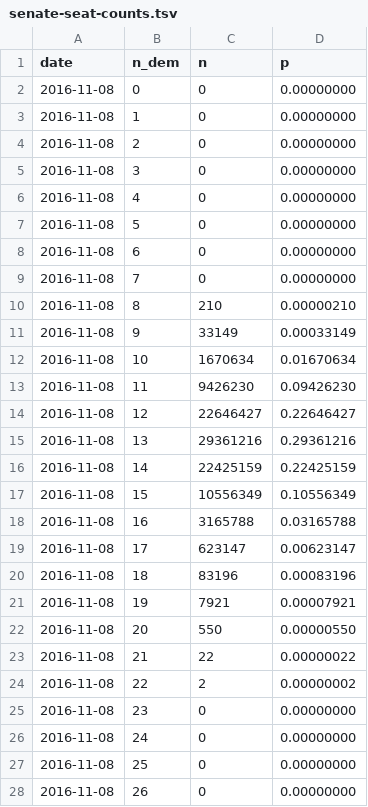
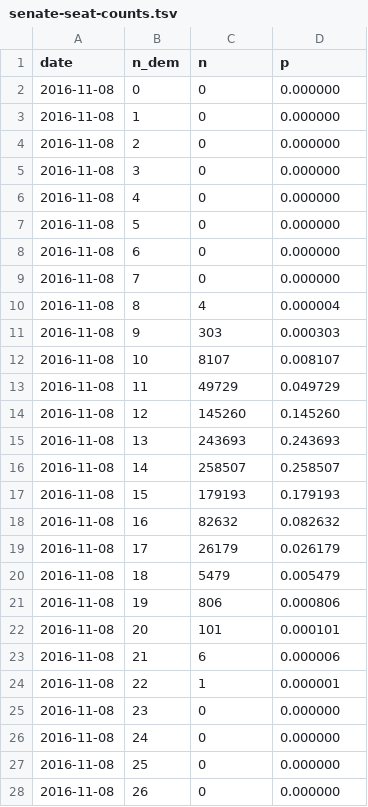
Before and after one commit to huffpostdata/predictions-2016, a TSV file: data/sheets/sample-output/senate-seat-counts.tsv, drawn as a sheet; only a part is shown; the diff covers the shown part only.

Commit message:
Correct sample-output

```diff
--- a/data/sheets/sample-output/senate-seat-counts.tsv
+++ b/data/sheets/sample-output/senate-seat-counts.tsv
@@ -1,28 +1,28 @@
 date	n_dem	n	p
-2016-11-08	 0	       0	0.00000000
-2016-11-08	 1	       0	0.00000000
-2016-11-08	 2	       0	0.00000000
-2016-11-08	 3	       0	0.00000000
-2016-11-08	 4	       0	0.00000000
-2016-11-08	 5	       0	0.00000000
-2016-11-08	 6	       0	0.00000000
-2016-11-08	 7	       0	0.00000000
-2016-11-08	 8	     210	0.00000210
-2016-11-08	 9	   33149	0.00033149
-2016-11-08	10	 1670634	0.01670634
-2016-11-08	11	 9426230	0.09426230
-2016-11-08	12	22646427	0.22646427
-2016-11-08	13	29361216	0.29361216
-2016-11-08	14	22425159	0.22425159
-2016-11-08	15	10556349	0.10556349
-2016-11-08	16	 3165788	0.03165788
-2016-11-08	17	  623147	0.00623147
-2016-11-08	18	   83196	0.00083196
-2016-11-08	19	    7921	0.00007921
-2016-11-08	20	     550	0.00000550
-2016-11-08	21	      22	0.00000022
-2016-11-08	22	       2	0.00000002
-2016-11-08	23	       0	0.00000000
-2016-11-08	24	       0	0.00000000
-2016-11-08	25	       0	0.00000000
-2016-11-08	26	       0	0.00000000
+2016-11-08	 0	     0	0.000000
+2016-11-08	 1	     0	0.000000
+2016-11-08	 2	     0	0.000000
+2016-11-08	 3	     0	0.000000
+2016-11-08	 4	     0	0.000000
+2016-11-08	 5	     0	0.000000
+2016-11-08	 6	     0	0.000000
+2016-11-08	 7	     0	0.000000
+2016-11-08	 8	     4	0.000004
+2016-11-08	 9	   303	0.000303
+2016-11-08	10	  8107	0.008107
+2016-11-08	11	 49729	0.049729
+2016-11-08	12	145260	0.145260
+2016-11-08	13	243693	0.243693
+2016-11-08	14	258507	0.258507
+2016-11-08	15	179193	0.179193
+2016-11-08	16	 82632	0.082632
+2016-11-08	17	 26179	0.026179
+2016-11-08	18	  5479	0.005479
+2016-11-08	19	   806	0.000806
+2016-11-08	20	   101	0.000101
+2016-11-08	21	     6	0.000006
+2016-11-08	22	     1	0.000001
+2016-11-08	23	     0	0.000000
+2016-11-08	24	     0	0.000000
+2016-11-08	25	     0	0.000000
+2016-11-08	26	     0	0.000000
```
Also changed, not shown: 8 edited cells elsewhere in this file, data/sheets/sample-output/senate-polls.tsv, 13 other files.
